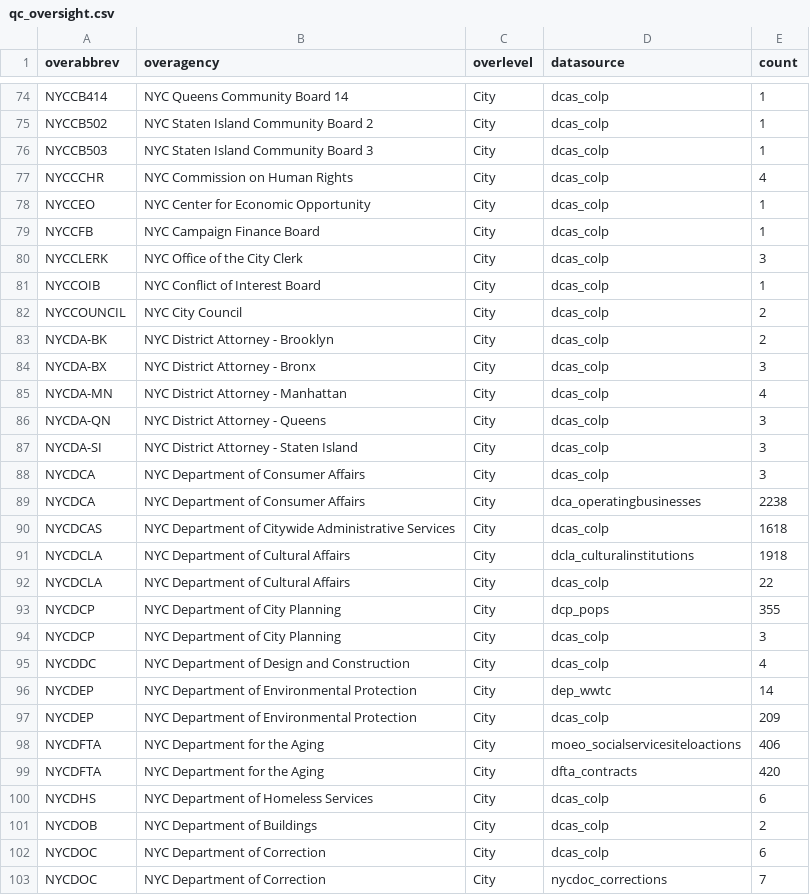
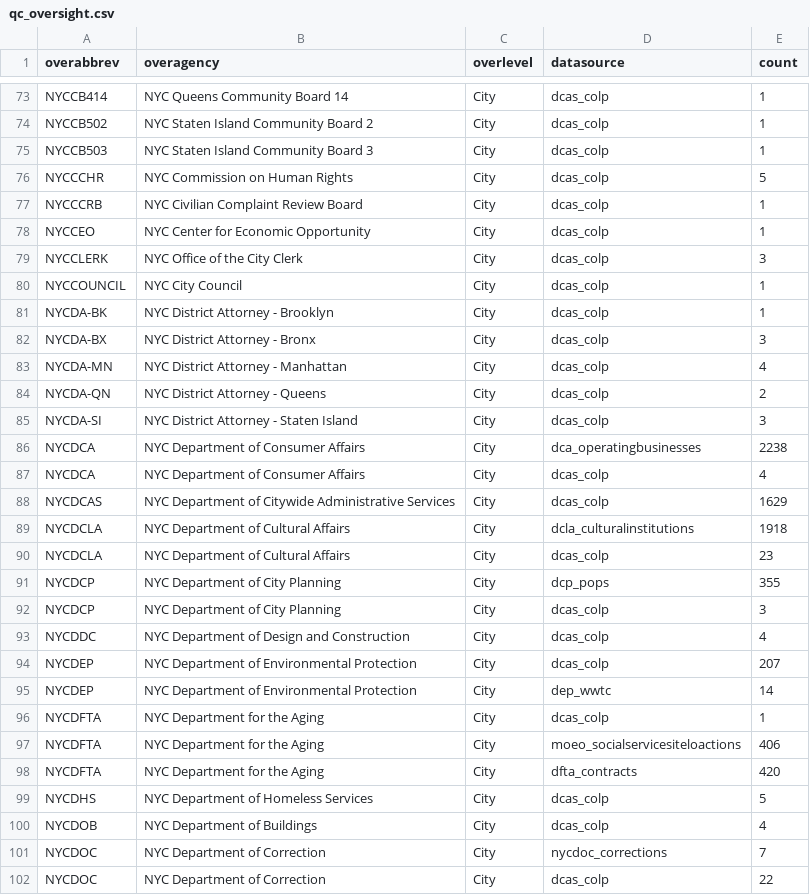
Before and after one commit to NYCPlanning/db-facilities-tmp, a CSV file: output/qc_oversight.csv, drawn as a sheet; only a part is shown, gaps mark what is left out; the diff covers the shown part only.

```diff
--- a/output/qc_oversight.csv
+++ b/output/qc_oversight.csv
@@ -76,18 +75,17 @@ NYCCB502,NYC Staten Island Community Board 2,City,dcas_colp,1
 NYCCB503,NYC Staten Island Community Board 3,City,dcas_colp,1
-NYCCCHR,NYC Commission on Human Rights,City,dcas_colp,4
+NYCCCHR,NYC Commission on Human Rights,City,dcas_colp,5
+NYCCCRB,NYC Civilian Complaint Review Board,City,dcas_colp,1
 NYCCEO,NYC Center for Economic Opportunity,City,dcas_colp,1
-NYCCFB,NYC Campaign Finance Board,City,dcas_colp,1
 NYCCLERK,NYC Office of the City Clerk,City,dcas_colp,3
-NYCCOIB,NYC Conflict of Interest Board,City,dcas_colp,1
-NYCCOUNCIL,NYC City Council,City,dcas_colp,2
-NYCDA-BK,NYC District Attorney - Brooklyn,City,dcas_colp,2
+NYCCOUNCIL,NYC City Council,City,dcas_colp,1
+NYCDA-BK,NYC District Attorney - Brooklyn,City,dcas_colp,1
 NYCDA-BX,NYC District Attorney - Bronx ,City,dcas_colp,3
 NYCDA-MN,NYC District Attorney - Manhattan,City,dcas_colp,4
-NYCDA-QN,NYC District Attorney - Queens,City,dcas_colp,3
+NYCDA-QN,NYC District Attorney - Queens,City,dcas_colp,2
 NYCDA-SI,NYC District Attorney - Staten Island,City,dcas_colp,3
-NYCDCA,NYC Department of Consumer Affairs,City,dcas_colp,3
 NYCDCA,NYC Department of Consumer Affairs,City,dca_operatingbusinesses,2238
-NYCDCAS,NYC Department of Citywide Administrative Services,City,dcas_colp,1618
+NYCDCA,NYC Department of Consumer Affairs,City,dcas_colp,4
+NYCDCAS,NYC Department of Citywide Administrative Services,City,dcas_colp,1629
 NYCDCLA,NYC Department of Cultural Affairs,City,dcla_culturalinstitutions,1918
-NYCDCLA,NYC Department of Cultural Affairs,City,dcas_colp,22
+NYCDCLA,NYC Department of Cultural Affairs,City,dcas_colp,23
 NYCDCP,NYC Department of City Planning,City,dcp_pops,355
@@ -95,9 +93,10 @@ NYCDCP,NYC Department of City Planning,City,dcas_colp,3
 NYCDDC,NYC Department of Design and Construction,City,dcas_colp,4
+NYCDEP,NYC Department of Environmental Protection,City,dcas_colp,207
 NYCDEP,NYC Department of Environmental Protection,City,dep_wwtc,14
-NYCDEP,NYC Department of Environmental Protection,City,dcas_colp,209
+NYCDFTA,NYC Department for the Aging,City,dcas_colp,1
 NYCDFTA,NYC Department for the Aging,City,moeo_socialservicesiteloactions,406
 NYCDFTA,NYC Department for the Aging,City,dfta_contracts,420
-NYCDHS,NYC Department of Homeless Services,City,dcas_colp,6
-NYCDOB,NYC Department of Buildings,City,dcas_colp,2
-NYCDOC,NYC Department of Correction,City,dcas_colp,6
+NYCDHS,NYC Department of Homeless Services,City,dcas_colp,5
+NYCDOB,NYC Department of Buildings,City,dcas_colp,4
 NYCDOC,NYC Department of Correction,City,nycdoc_corrections,7
+NYCDOC,NYC Department of Correction,City,dcas_colp,22
```
Also changed, not shown: 6 added rows, 8 removed rows, 15 moved rows and 22 edited cells elsewhere in this file, output/qc_classification.csv, output/qc_mapped.csv, 6 other files.
